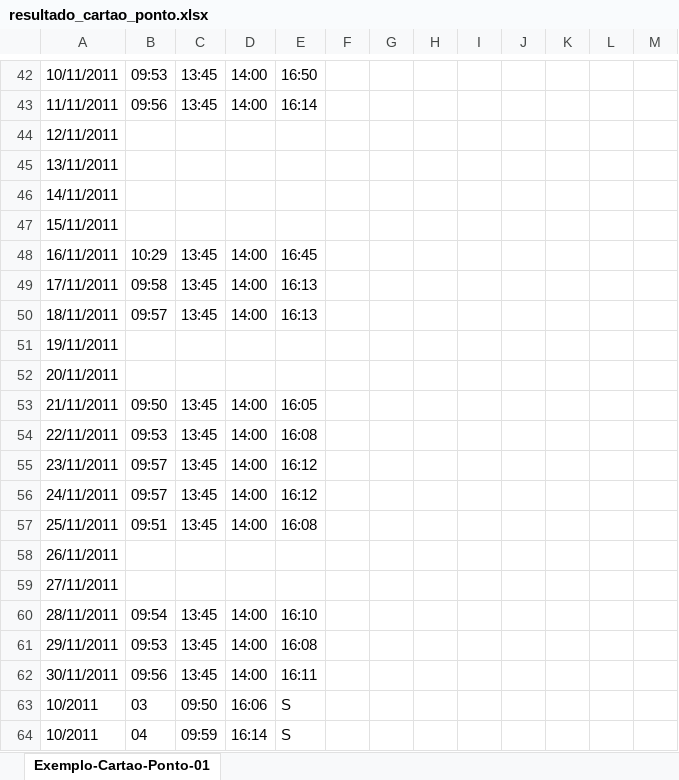
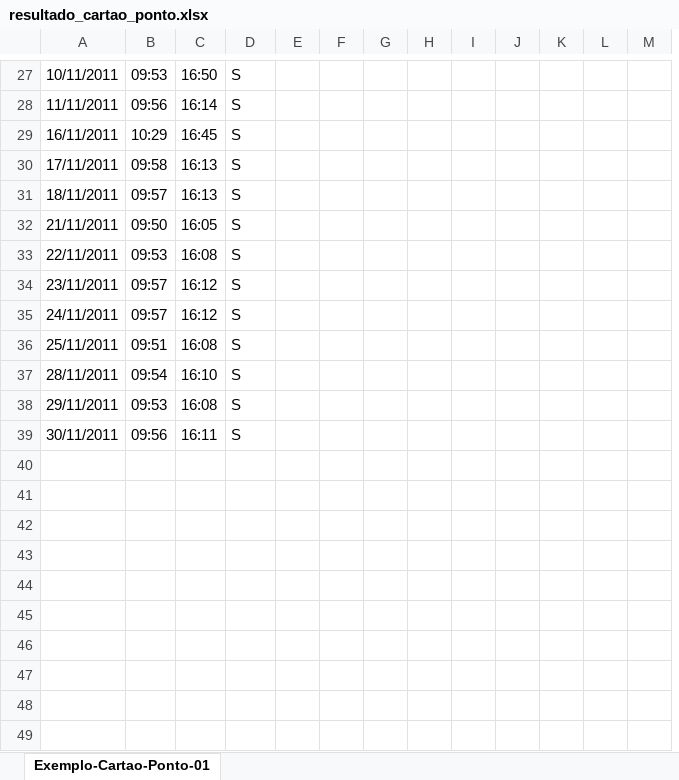
Before and after one commit to Dantedevil10/quickFiller-PdfExtractor, an Excel workbook: output/resultado_cartao_ponto.xlsx, sheet Exemplo-Cartao-Ponto-01, drawn as a sheet; only a part is shown, gaps mark what is left out; values as stored, in another font and other column widths than the file's, no borders; removed rows and columns are numbered as before the commit, all else as after; the diff covers the shown part only; the diff names each change by its address in the sheet, - before the commit and + after, or states it on an @@ line.

```diff
--- a/output/resultado_cartao_ponto.xlsx (sheet Exemplo-Cartao-Ponto-01)
+++ b/output/resultado_cartao_ponto.xlsx (sheet Exemplo-Cartao-Ponto-01)
-column C, rows 42-43: 13:45 | 13:45; rows 48-50: all 13:45; rows 53-57: all 13:45; rows 60-62: all 13:45
+column E, empty
-C27: 14:00
+C27: 16:50
-D27: 16:50
+D27: S
-C28: 14:00
+C28: 16:14
-D28: 16:14
+D28: S
-row 44: 12/11/2011
-row 45: 13/11/2011
-row 46: 14/11/2011
-row 47: 15/11/2011
-C29: 14:00
+C29: 16:45
-D29: 16:45
+D29: S
-C30:C31: 14:00
+C30:C31: 16:13
-D30:D31: 16:13
+D30:D31: S
-row 51: 19/11/2011
-row 52: 20/11/2011
-C32: 14:00
+C32: 16:05
-D32: 16:05
+D32: S
-C33: 14:00
+C33: 16:08
-D33: 16:08
+D33: S
-C34:C35: 14:00
+C34:C35: 16:12
-D34:D35: 16:12
+D34:D35: S
-C36: 14:00
+C36: 16:08
-D36: 16:08
+D36: S
-row 58: 26/11/2011
-row 59: 27/11/2011
-C37: 14:00
+C37: 16:10
-D37: 16:10
+D37: S
-C38: 14:00
+C38: 16:08
-D38: 16:08
+D38: S
-C39: 14:00
+C39: 16:11
-D39: 16:11
+D39: S
-row 63: 10/2011 | 03 | 09:50 | 16:06 | S
-row 64: 10/2011 | 04 | 09:59 | 16:14 | S
```
Also changed, not shown: 89 removed rows and 52 edited cells elsewhere in this sheet, models/Exemplo-Cartao-Ponto-01.xlsx, output/resultado_holerite.xlsx, 3 other files.
